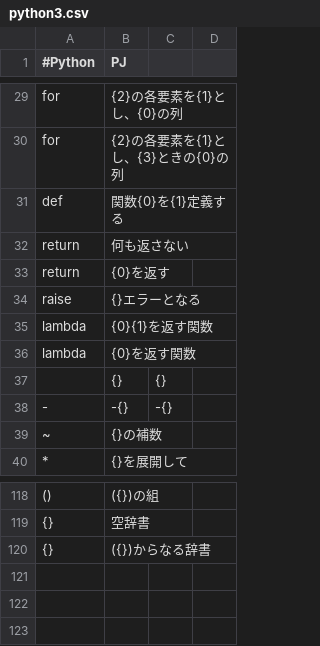
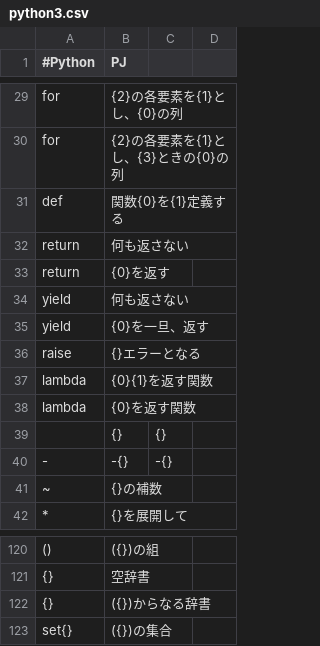
Before and after one commit to mei2505/kolab, a CSV file: kolab/kotonoha/python-corpus/python3.csv, drawn as a sheet; only a part is shown, gaps mark what is left out; the diff names each change by its address in the sheet, - before the commit and + after, or states it on an @@ line.

```diff
--- a/kolab/kotonoha/python-corpus/python3.csv
+++ b/kolab/kotonoha/python-corpus/python3.csv
+row 34: yield | 何も返さない
+row 35: yield | {0}を一旦、返す
+row 123: set{} | ({})の集合
```
Also changed, not shown: 4 other files.
